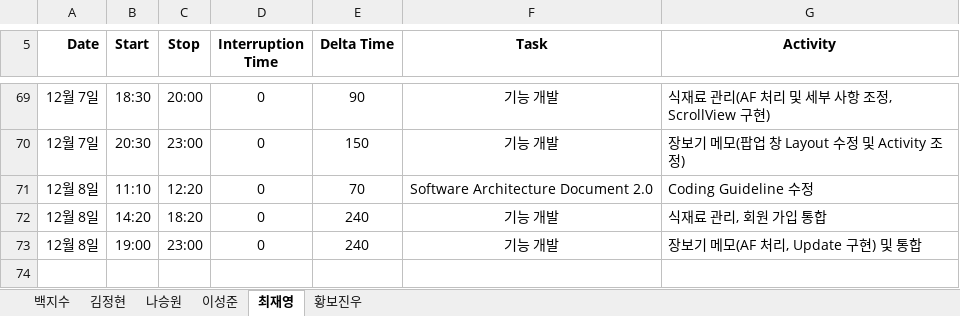
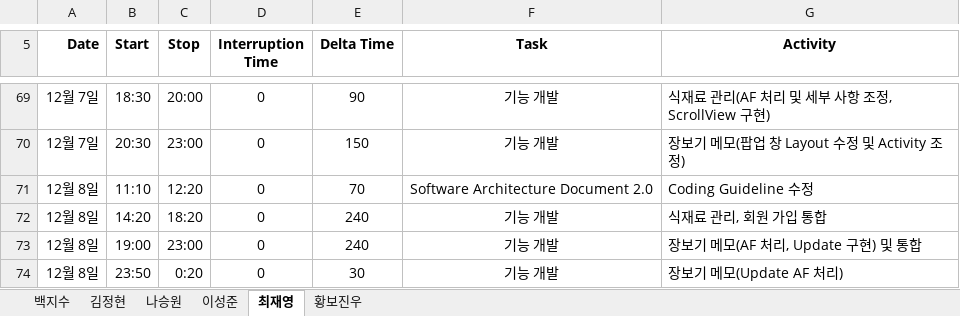
Before and after one commit to paekjisoo/babalzza, an Excel workbook: Project Documentation/1_3_PSP_Sheet.xlsx, sheet 최재영, drawn as a sheet; only a part is shown, gaps mark what is left out; values as stored, in another font and other column widths than the file's, no borders; the diff names each change by its address in the sheet, - before the commit and + after, or states it on an @@ line.

Commit message:
최재영 PSP 수정

```diff
--- a/Project Documentation/1_3_PSP_Sheet.xlsx (sheet 최재영)
+++ b/Project Documentation/1_3_PSP_Sheet.xlsx (sheet 최재영)
+row 74: 12월 8일 | 23:50 | 0:20 | 0 | 30 | 기능 개발 | 장보기 메모(Update AF 처리)
```
